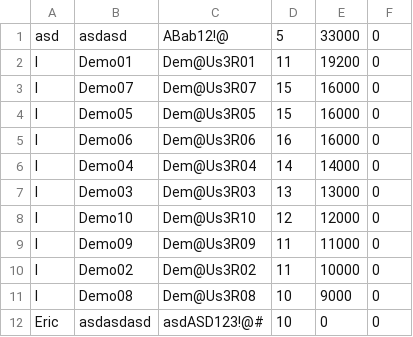
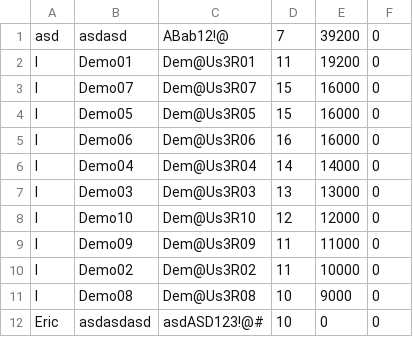
Before and after one commit to olaforest/Bomberman, a CSV file: Bomberman.csv, drawn as a sheet.

```diff
--- a/Bomberman.csv
+++ b/Bomberman.csv
@@ -1,2 +1,2 @@
-"asd","asdasd","ABab12!@","5","33000","0"
+"asd","asdasd","ABab12!@","7","39200","0"
 "l","Demo01","Dem@Us3R01","11","19200","0"
```
Also changed, not shown: 5 other files.
